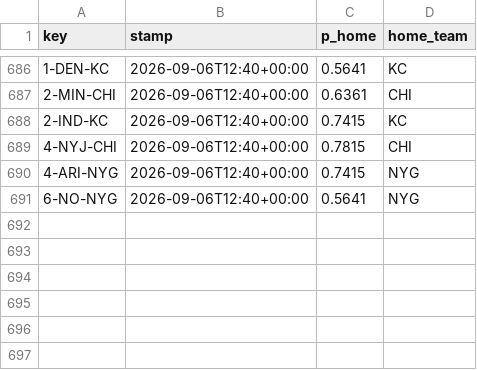
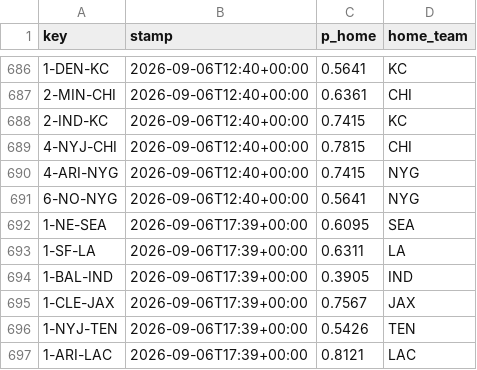
Before and after one commit to Cako18/gridiron-data, a CSV file: data/line_history.csv, drawn as a sheet; only a part is shown, gaps mark what is left out; the diff names each change by its address in the sheet, - before the commit and + after, or states it on an @@ line.

```diff
--- a/data/line_history.csv
+++ b/data/line_history.csv
+row 692: 1-NE-SEA | 2026-09-06T17:39+00:00 | 0.6095 | SEA
+row 693: 1-SF-LA | 2026-09-06T17:39+00:00 | 0.6311 | LA
+row 694: 1-BAL-IND | 2026-09-06T17:39+00:00 | 0.3905 | IND
+row 695: 1-CLE-JAX | 2026-09-06T17:39+00:00 | 0.7567 | JAX
+row 696: 1-NYJ-TEN | 2026-09-06T17:39+00:00 | 0.5426 | TEN
+row 697: 1-ARI-LAC | 2026-09-06T17:39+00:00 | 0.8121 | LAC
```
Also changed, not shown: 1 other file.
